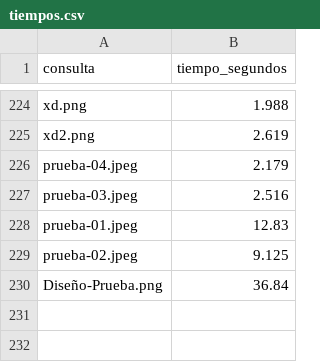
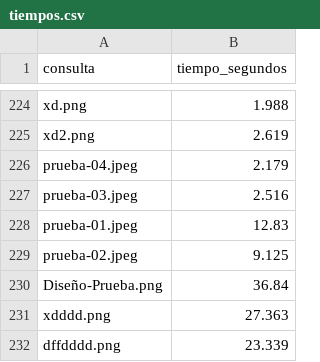
Before and after one commit to 1234567264/WebScraping, a CSV file: data/tiempos.csv, drawn as a sheet; only a part is shown, gaps mark what is left out; the diff names each change by its address in the sheet, - before the commit and + after, or states it on an @@ line.

```diff
--- a/data/tiempos.csv
+++ b/data/tiempos.csv
+row 231: xdddd.png | 27.363
+row 232: dffdddd.png | 23.339
```
Also changed, not shown: 6 other files.
